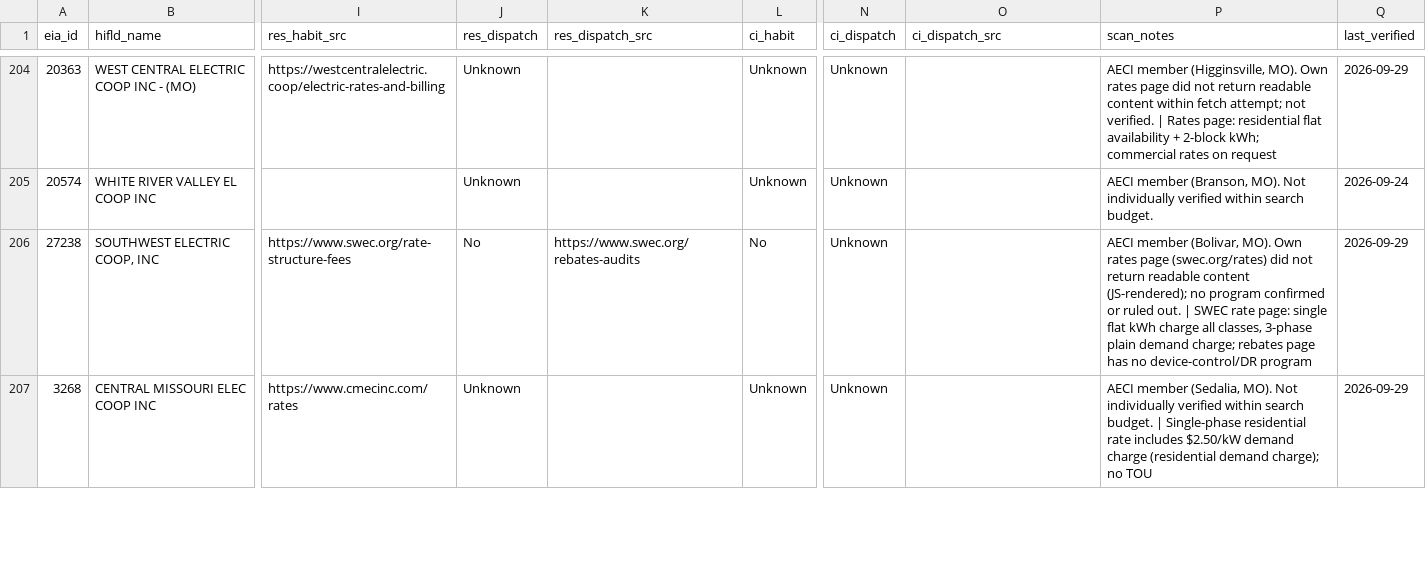
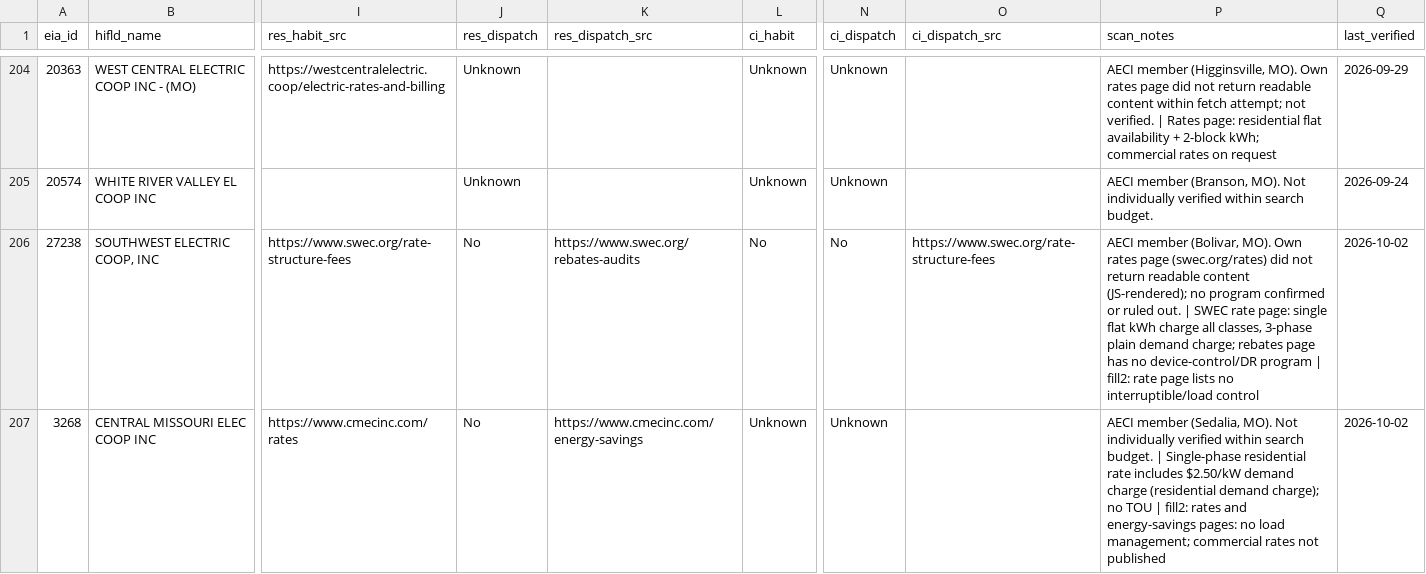
Before and after one commit to nap7645/utility-map, a CSV file: data/processed/presence.csv, drawn as a sheet; only a part is shown, gaps mark what is left out; the diff covers the shown part only; the diff names each change by its address in the sheet, - before the commit and + after, or states it on an @@ line.

Commit message:
Fill2/3, UI fixes, join exclusions, audit prep

```diff
--- a/data/processed/presence.csv
+++ b/data/processed/presence.csv
-N206 (ci_dispatch): Unknown
+N206 (ci_dispatch): No
-O206 (ci_dispatch_src): (empty)
+O206 (ci_dispatch_src): https://www.swec.org/rate-structure-fees
-P206 (scan_notes): …device-control/DR program
+P206 (scan_notes): …device-control/DR program | fill2: rate page lists no interruptible/load control
-Q206:Q207 (last_verified): 2026-09-29
+Q206:Q207 (last_verified): 2026-10-02
-J207 (res_dispatch): Unknown
+J207 (res_dispatch): No
-K207 (res_dispatch_src): (empty)
+K207 (res_dispatch_src): https://www.cmecinc.com/energy-savings
-P207 (scan_notes): …no TOU
+P207 (scan_notes): …no TOU | fill2: rates and energy-savings pages: no load management; commercial rates not published
```
Also changed, not shown: 133 edited cells elsewhere in this file, data/processed/presence_scan.csv, data/raw/presence_scan/scan_D.csv, 41 other files.
